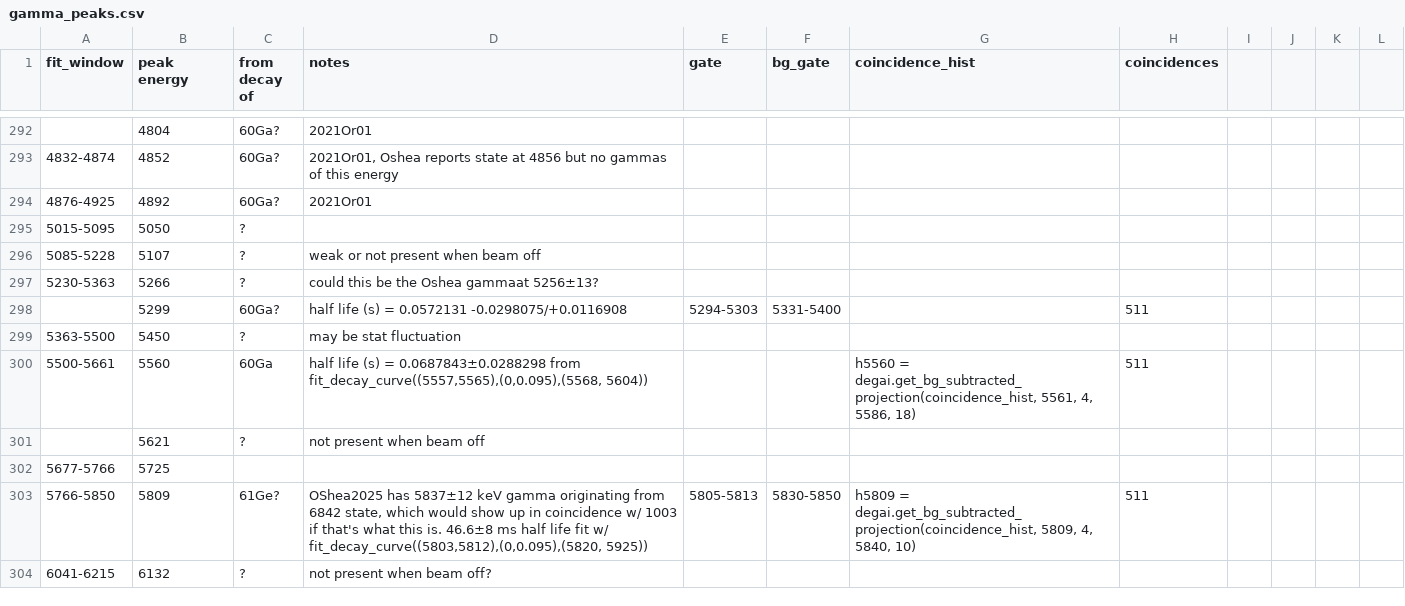
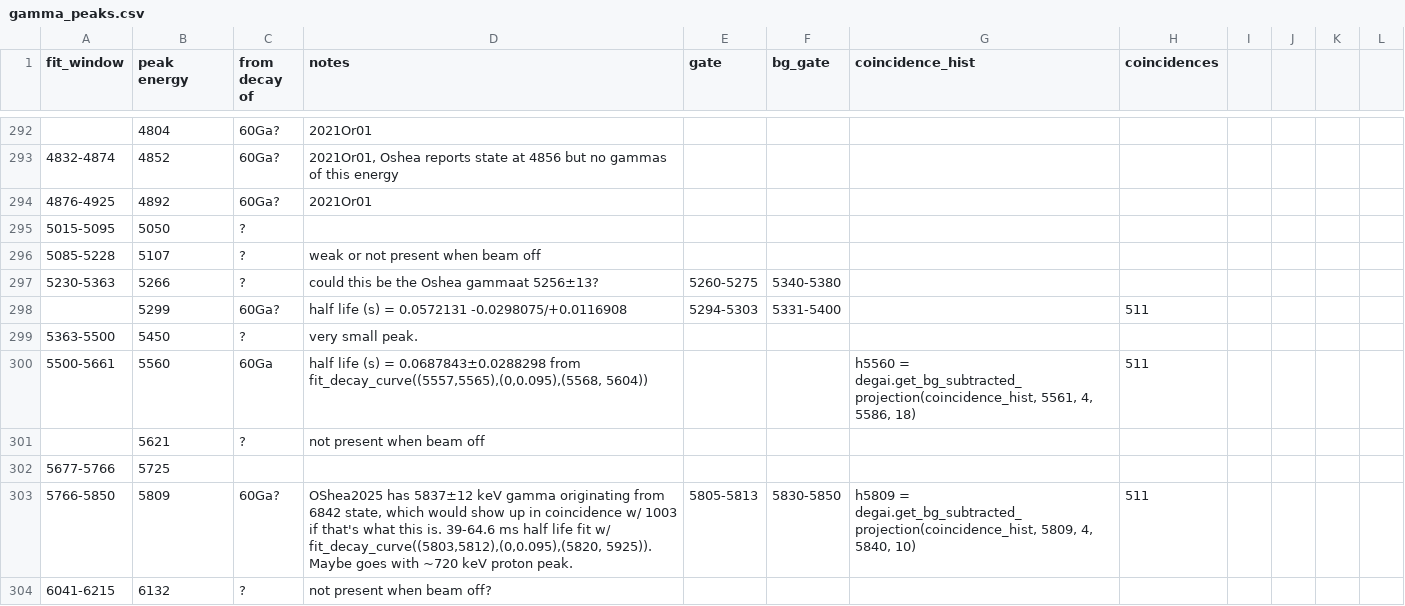
Before and after one commit to GADGET-group/gadget_data_analysis, a CSV file: e23035_analysis/peak_fitting/gamma_peaks.csv, drawn as a sheet; only a part is shown, gaps mark what is left out.

```diff
--- a/e23035_analysis/peak_fitting/gamma_peaks.csv
+++ b/e23035_analysis/peak_fitting/gamma_peaks.csv
@@ -297,5 +297,5 @@ fit_window,peak energy,from decay of,notes,gate,bg_gate,coincidence_hist,coincid
 5085-5228,5107,?,weak or not present when beam off,,,,,,,,
-5230-5363,5266,?,could this be the Oshea gammaat 5256±13?,,,,,,,,
+5230-5363,5266,?,could this be the Oshea gammaat 5256±13?,5260-5275,5340-5380,,,,,,
 ,5299,60Ga?,half life (s) =  0.0572131  -0.0298075/+0.0116908,5294-5303,5331-5400,,511,,,,
-5363-5500,5450,?,may be stat fluctuation,,,,,,,,
+5363-5500,5450,?,very small peak. ,,,,,,,,
 5500-5661,5560,60Ga,"half life (s) = 0.0687843±0.0288298 from fit_decay_curve((5557,5565),(0,0.095),(5568, 5604))",,,"h5560 = degai.get_bg_subtracted_projection(coincidence_hist, 5561, 4, 5586, 18)",511,,,,
@@ -303,5 +303,5 @@ fit_window,peak energy,from decay of,notes,gate,bg_gate,coincidence_hist,coincid
 5677-5766,5725,,,,,,,,,,
-5766-5850,5809,61Ge?,"OShea2025 has 5837±12 keV gamma originating from 6842 state, which would show up in coincidence w/ 1003 if that's what this is. 46.6±8 ms half life fit w/ fit_decay_curve((5803,5812),(0,0.095),(5820, 5925))
-
-",5805-5813,5830-5850,"h5809 = degai.get_bg_subtracted_projection(coincidence_hist, 5809, 4, 5840, 10)",511,,,,
+5766-5850,5809,60Ga?,"OShea2025 has 5837±12 keV gamma originating from 6842 state, which would show up in coincidence w/ 1003 if that's what this is. 39-64.6 ms half life fit w/ fit_decay_curve((5803,5812),(0,0.095),(5820, 5925)). Maybe goes with ~720 keV proton peak.
+
+",5805-5813,5830-5850,"h5809 = degai.get_bg_subtracted_projection(coincidence_hist, 5809, 4, 5840, 10)",511,,,,
 6041-6215,6132,?,not present when beam off?,,,,,,,,
```
Also changed, not shown: 3 other files.
